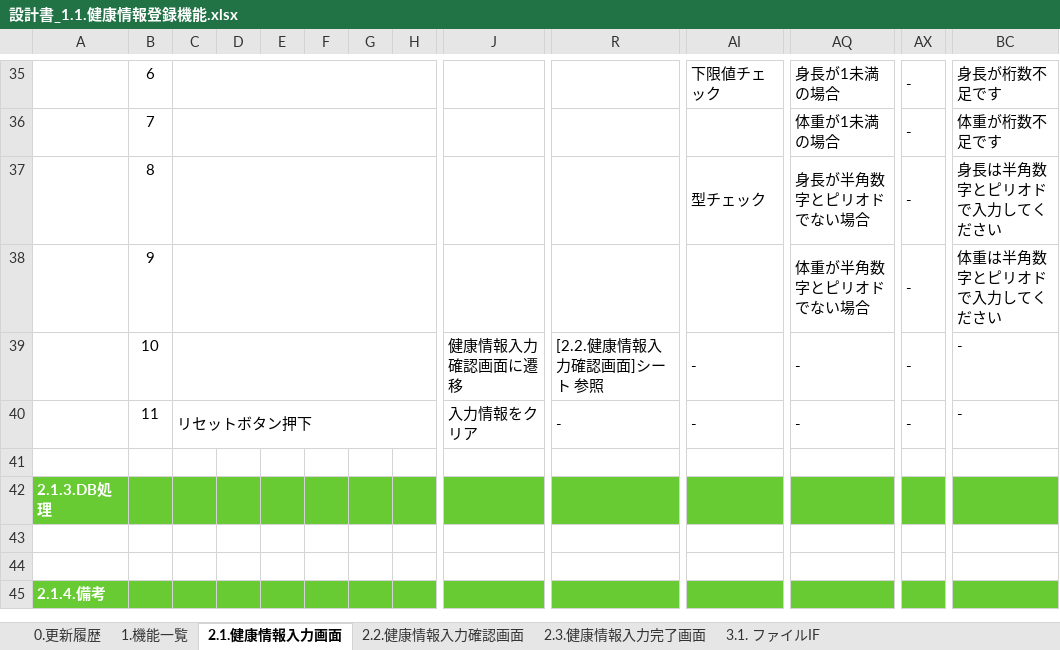
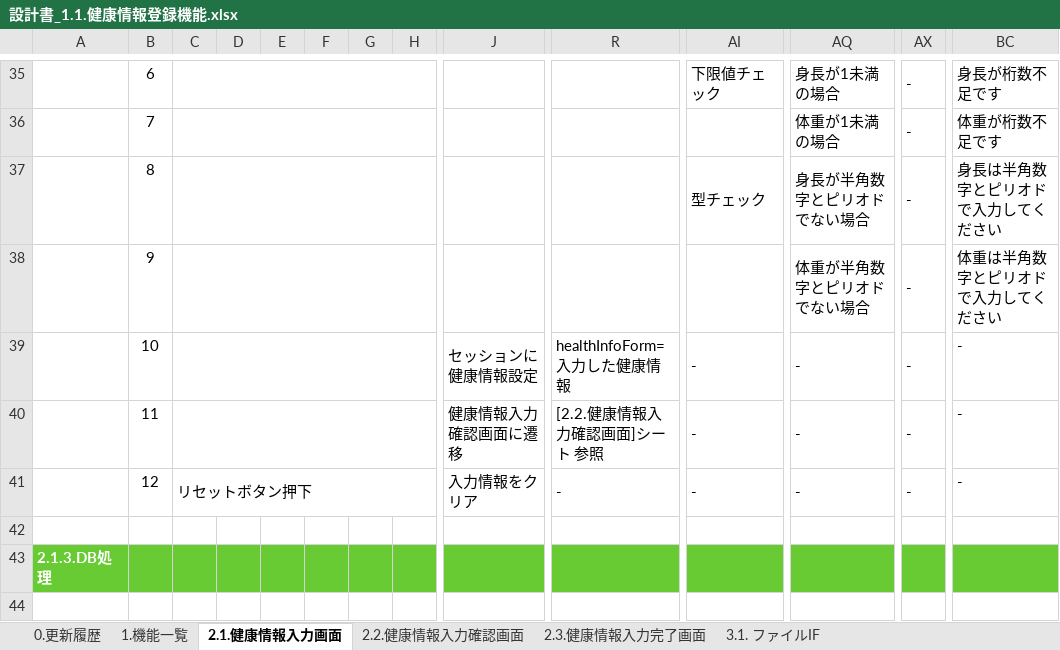
Before and after one commit to kohei-okazaki/work-3g, an Excel workbook: ha-asset/01_design/01_dashboard/設計書_1.1.健康情報登録機能.xlsx, sheet 2.1.健康情報入力画面, drawn as a sheet; only a part is shown, gaps mark what is left out; the shorter side is filled out with more unchanged rows; values as stored, in another font and other column widths than the file's, no borders; charts and pictures not drawn; addresses are those after the commit; rows hold the shown columns only; the diff names each change by its address in the sheet, - before the commit and + after, or states it on an @@ line.

```diff
--- a/ha-asset/01_design/01_dashboard/設計書_1.1.健康情報登録機能.xlsx (sheet 2.1.健康情報入力画面)
+++ b/ha-asset/01_design/01_dashboard/設計書_1.1.健康情報登録機能.xlsx (sheet 2.1.健康情報入力画面)
+row 39:  | 10 |  |  |  |  |  |  | セッションに健康情報設定 | healthInfoForm=入力した健康情報 | - | - | - | -
-B40: 10
+B40: 11
-B41: 11
+B41: 12
```
Also changed, not shown: sheet 2.3.健康情報入力完了画面, sheet 2.2.健康情報入力確認画面, sheet 0.更新履歴, sheet 3.1. ファイルIF, formulas that keep their value, ha-asset/01_design/01_dashboard/設計書_1.0.ログイン機能.xlsx, ha-asset/01_design/91_エラーコード.xlsx, 3 other files.
